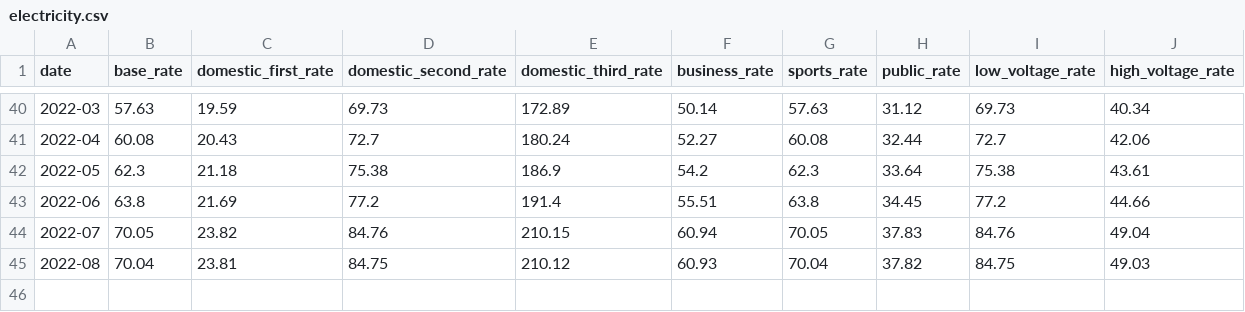
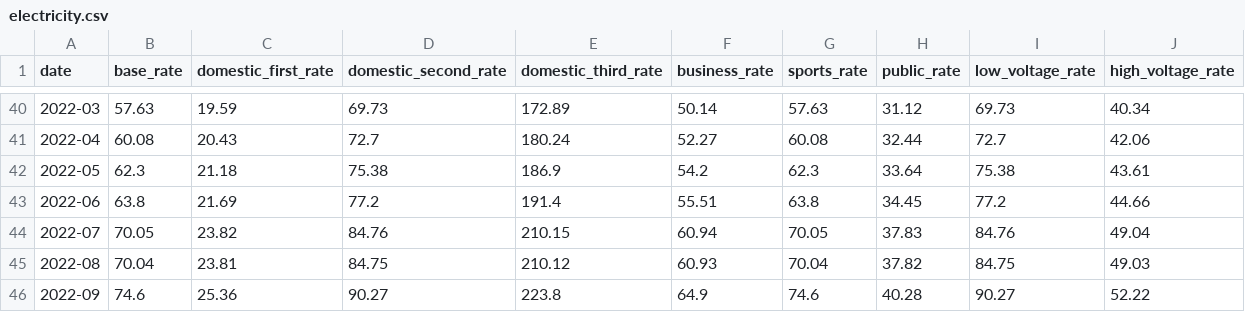
Before and after one commit to michaeltoohig/vanuatu-energy-dash-app, a CSV file: electricity.csv, drawn as a sheet; only a part is shown, gaps mark what is left out; the diff names each change by its address in the sheet, - before the commit and + after, or states it on an @@ line.

```diff
--- a/electricity.csv
+++ b/electricity.csv
+row 46: 2022-09 | 74.6 | 25.36 | 90.27 | 223.8 | 64.9 | 74.6 | 40.28 | 90.27 | 52.22
```
Also changed, not shown: data/crudoil-wti.csv, data/exchange-rates/daily.csv, 6 other files.
